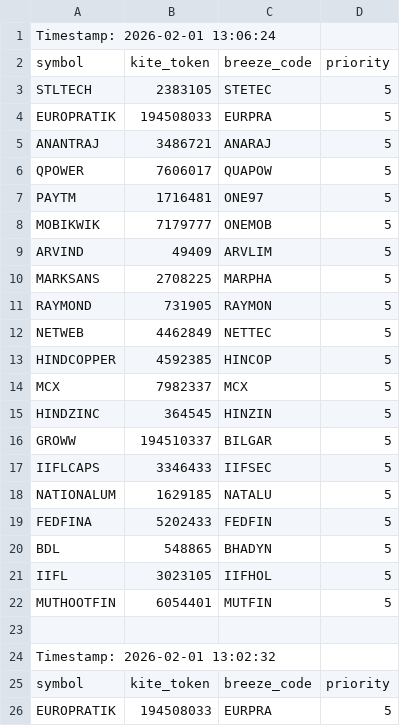
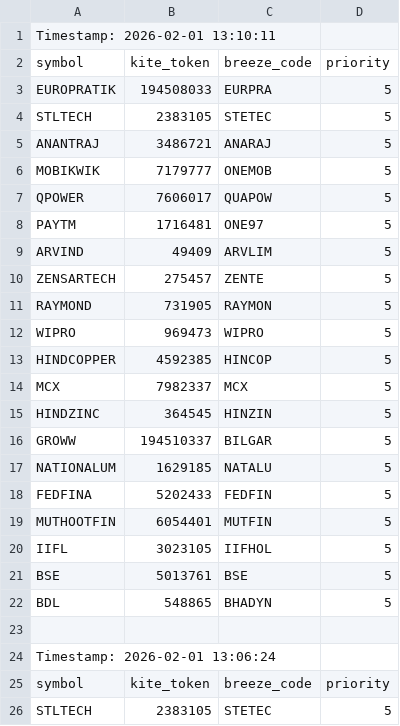
Before and after one commit to sathish-nallamuthu/csv-publisher, a CSV file: input_data.csv, drawn as a sheet; only a part is shown; the shorter side is filled out with more unchanged rows.

```diff
--- a/input_data.csv
+++ b/input_data.csv
@@ -1 +1,24 @@
+Timestamp: 2026-02-01 13:10:11
+symbol,kite_token,breeze_code,priority
+EUROPRATIK,194508033,EURPRA,5
+STLTECH,2383105,STETEC,5
+ANANTRAJ,3486721,ANARAJ,5
+MOBIKWIK,7179777,ONEMOB,5
+QPOWER,7606017,QUAPOW,5
+PAYTM,1716481,ONE97,5
+ARVIND,49409,ARVLIM,5
+ZENSARTECH,275457,ZENTE,5
+RAYMOND,731905,RAYMON,5
+WIPRO,969473,WIPRO,5
+HINDCOPPER,4592385,HINCOP,5
+MCX,7982337,MCX,5
+HINDZINC,364545,HINZIN,5
+GROWW,194510337,BILGAR,5
+NATIONALUM,1629185,NATALU,5
+FEDFINA,5202433,FEDFIN,5
+MUTHOOTFIN,6054401,MUTFIN,5
+IIFL,3023105,IIFHOL,5
+BSE,5013761,BSE,5
+BDL,548865,BHADYN,5
+
 Timestamp: 2026-02-01 13:06:24
```
Also changed, not shown: rsi_data_high.csv, rsi_data_low.csv.
